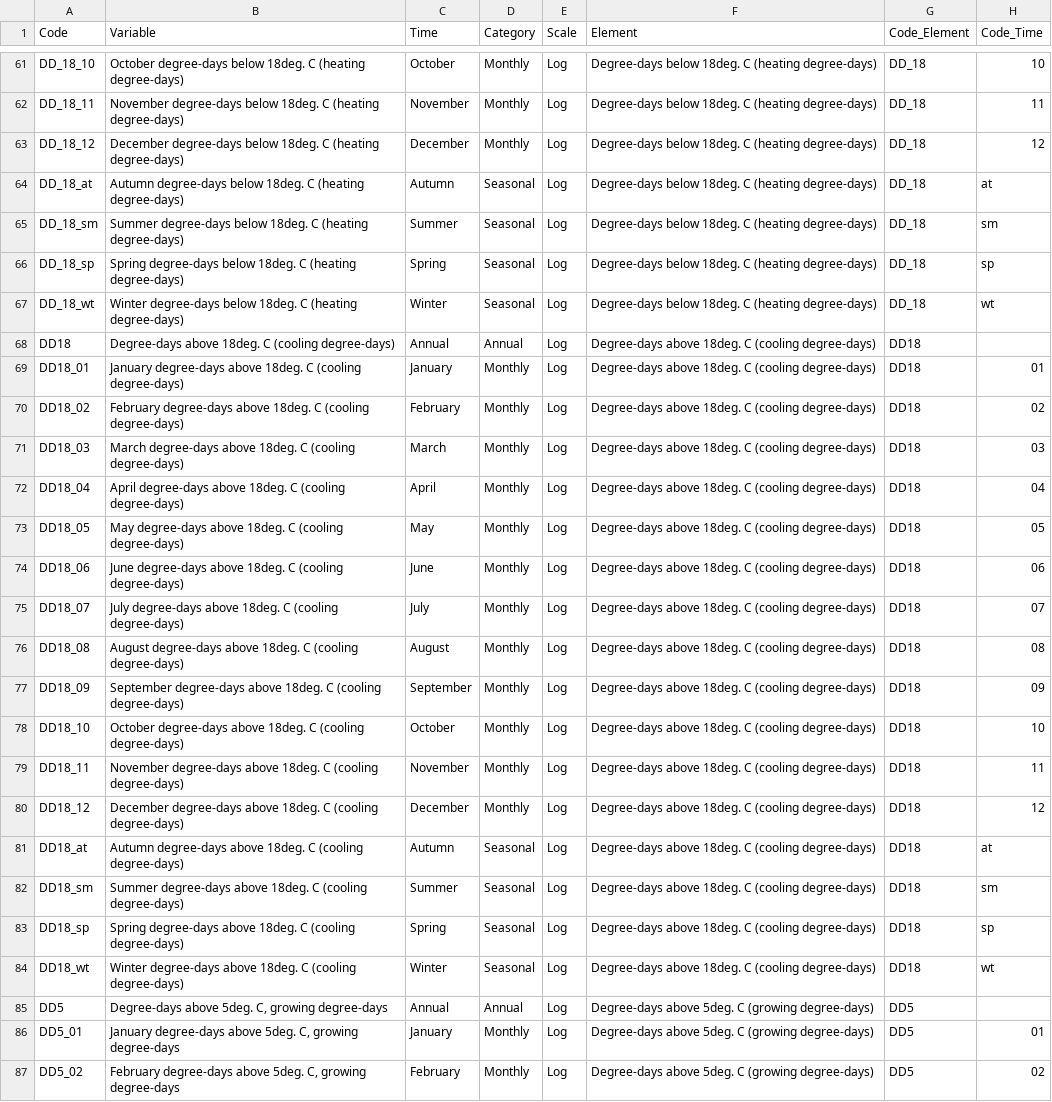
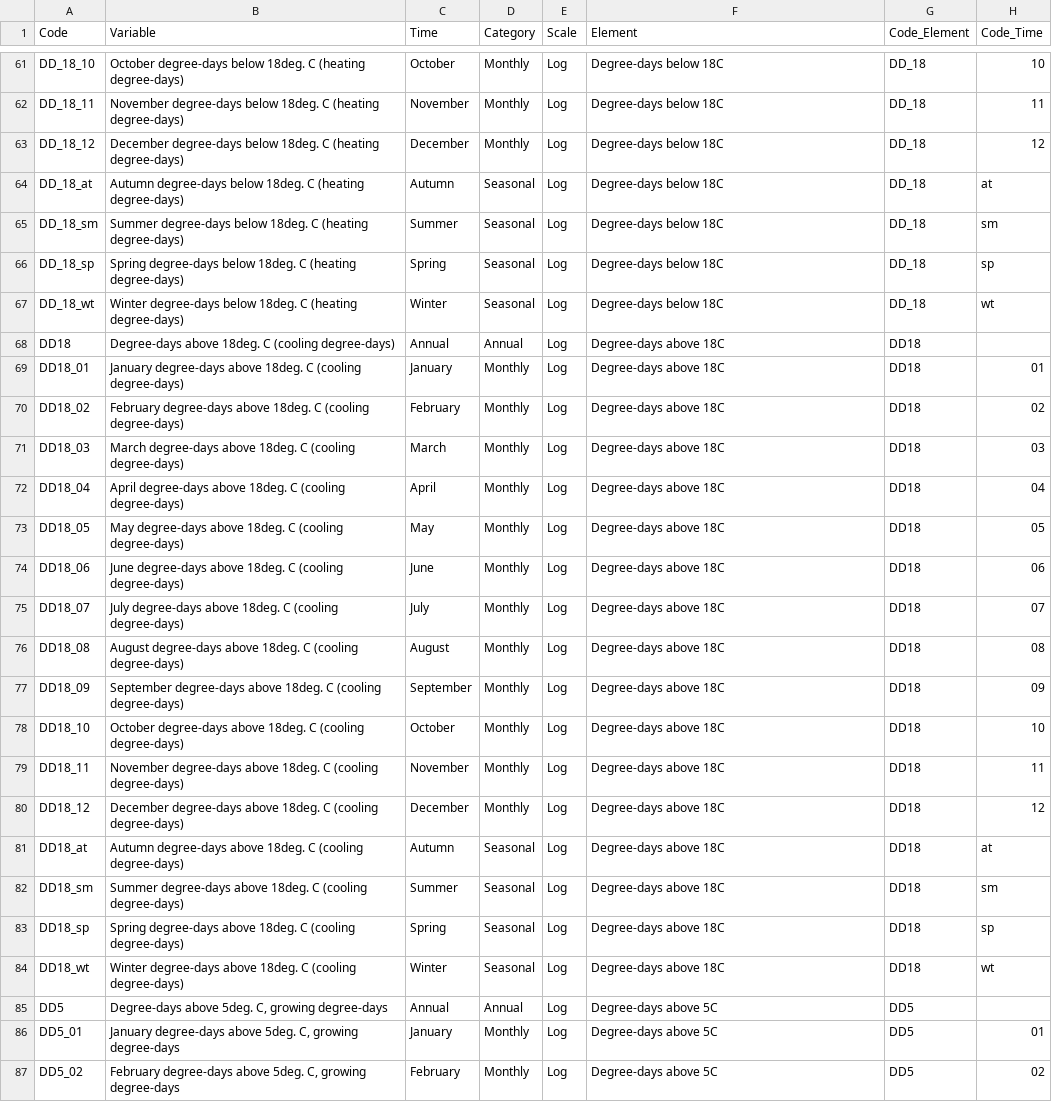
Before and after one commit to bcgov/climr, a CSV file: data-raw/derivedVariables/Variables_ClimateBC.csv, drawn as a sheet; only a part is shown, gaps mark what is left out; the diff covers the shown part only; the diff names each change by its address in the sheet, - before the commit and + after, or states it on an @@ line.

Commit message:
improve element names in variables_ClimateBC.csv

```diff
--- a/data-raw/derivedVariables/Variables_ClimateBC.csv
+++ b/data-raw/derivedVariables/Variables_ClimateBC.csv
-F61:F67 (Element): Degree-days below 18deg. C (heating degree-days)
+F61:F67 (Element): Degree-days below 18C
-F68:F84 (Element): Degree-days above 18deg. C (cooling degree-days)
+F68:F84 (Element): Degree-days above 18C
-F85:F87 (Element): Degree-days above 5deg. C (growing degree-days)
+F85:F87 (Element): Degree-days above 5C
```
Also changed, not shown: 113 edited cells elsewhere in this file.
